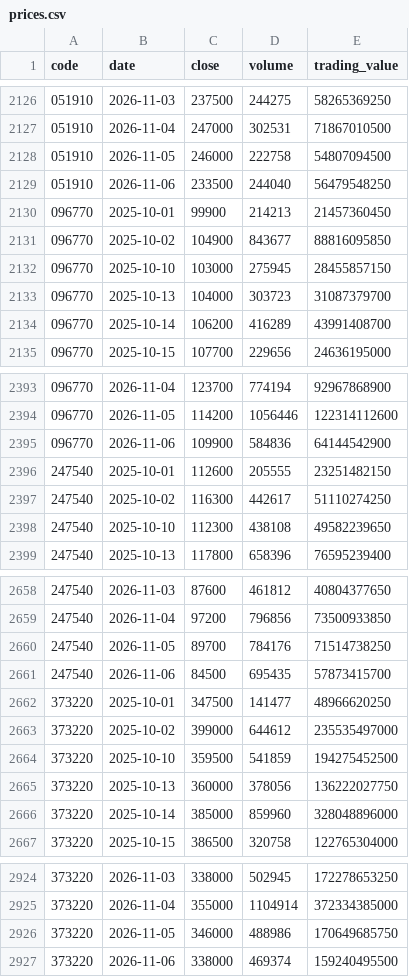
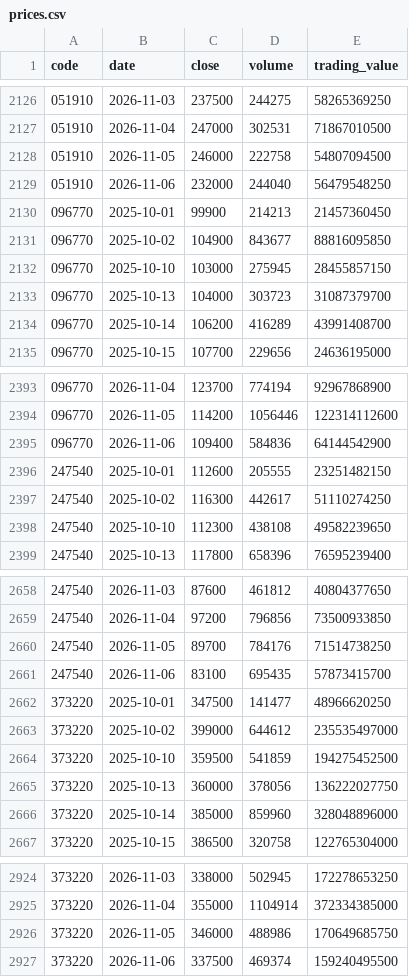
Before and after one commit to Jayk-resonance/sk-innovation-stock-kpi, a CSV file: data/normalized/prices.csv, drawn as a sheet; only a part is shown, gaps mark what is left out; the diff covers the shown part only.

Commit message:
Reconcile finalized KIS closes for Nov 6

```diff
--- a/data/normalized/prices.csv
+++ b/data/normalized/prices.csv
@@ -2128,3 +2128,3 @@ code,date,close,volume,trading_value
 051910,2026-11-05,246000,222758,54807094500
-051910,2026-11-06,233500,244040,56479548250
+051910,2026-11-06,232000,244040,56479548250
 096770,2025-10-01,99900,214213,21457360450
@@ -2394,3 +2394,3 @@ code,date,close,volume,trading_value
 096770,2026-11-05,114200,1056446,122314112600
-096770,2026-11-06,109900,584836,64144542900
+096770,2026-11-06,109400,584836,64144542900
 247540,2025-10-01,112600,205555,23251482150
@@ -2660,3 +2660,3 @@ code,date,close,volume,trading_value
 247540,2026-11-05,89700,784176,71514738250
-247540,2026-11-06,84500,695435,57873415700
+247540,2026-11-06,83100,695435,57873415700
 373220,2025-10-01,347500,141477,48966620250
@@ -2926,2 +2926,2 @@ code,date,close,volume,trading_value
 373220,2026-11-05,346000,488986,170649685750
-373220,2026-11-06,338000,469374,159240495500
+373220,2026-11-06,337500,469374,159240495500
```
Also changed, not shown: 5 edited cells elsewhere in this file, 5 other files.
